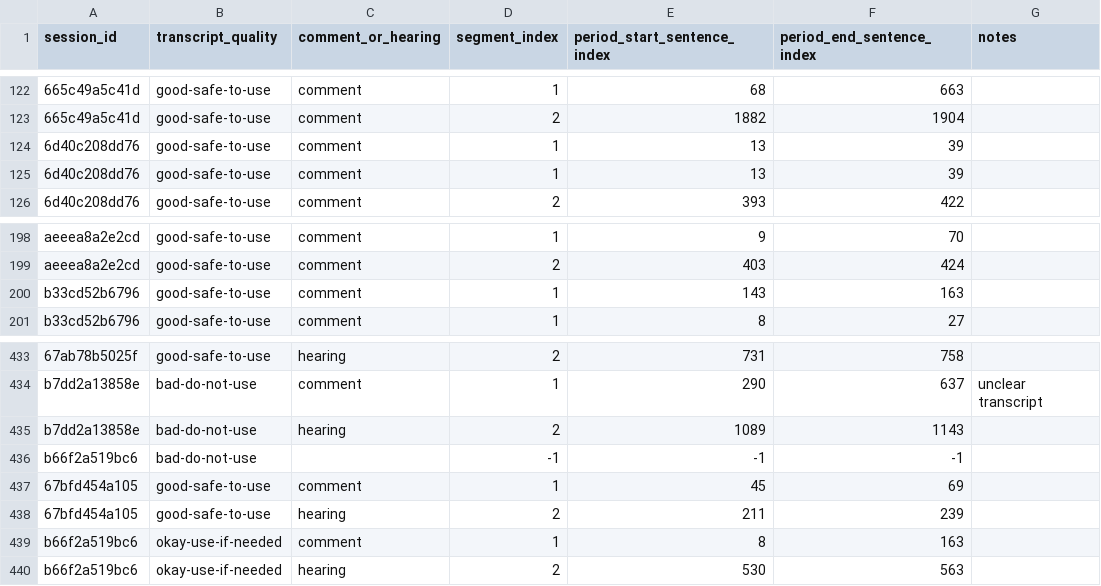
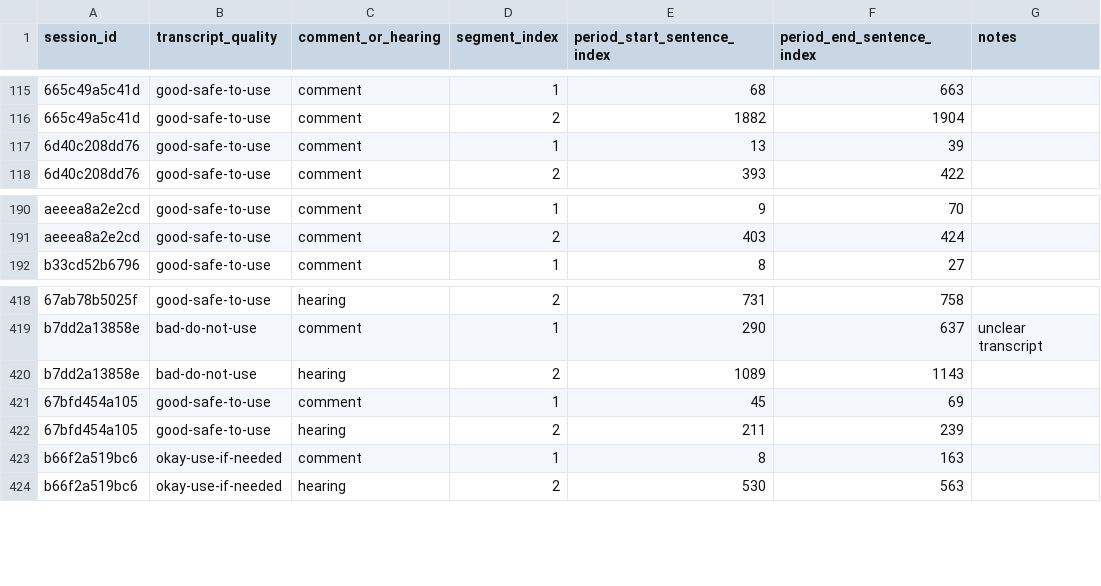
Before and after one commit to PugetSoundClinic-PIT/city-council, a CSV file: modeling/training-data/whole-period-seg-oakland.csv, drawn as a sheet; only a part is shown, gaps mark what is left out; the diff covers the shown part only; the diff names each change by its address in the sheet, - before the commit and + after, or states it on an @@ line.

```diff
--- a/modeling/training-data/whole-period-seg-oakland.csv
+++ b/modeling/training-data/whole-period-seg-oakland.csv
-row 124: 6d40c208dd76 | good-safe-to-use | comment | 1 | 13 | 39
-row 200: b33cd52b6796 | good-safe-to-use | comment | 1 | 143 | 163
-row 436: b66f2a519bc6 | bad-do-not-use |  | -1 | -1 | -1
```
Also changed, not shown: 21 removed rows and 3 edited cells elsewhere in this file, 4 other files.
